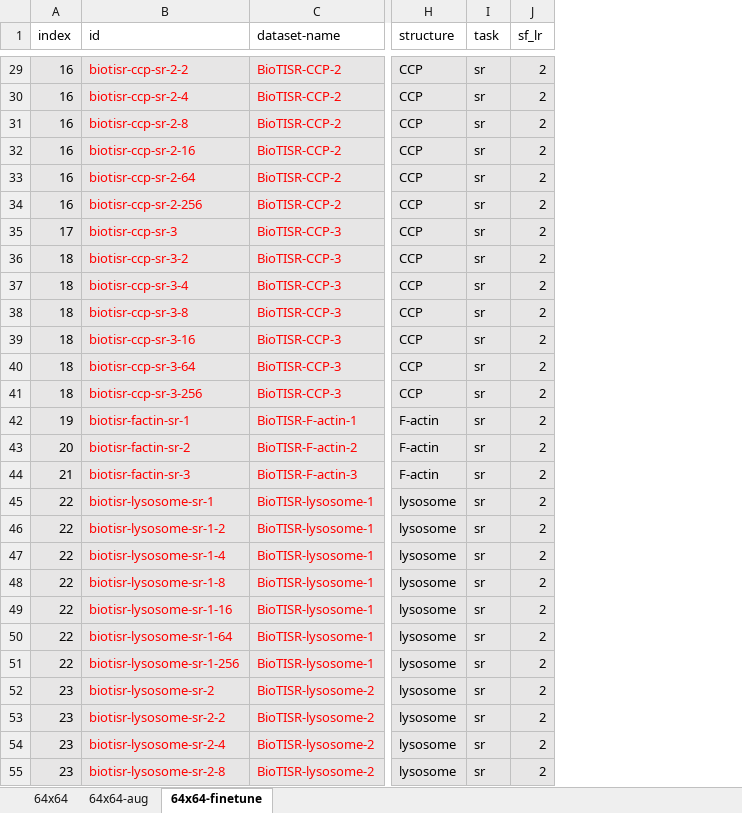
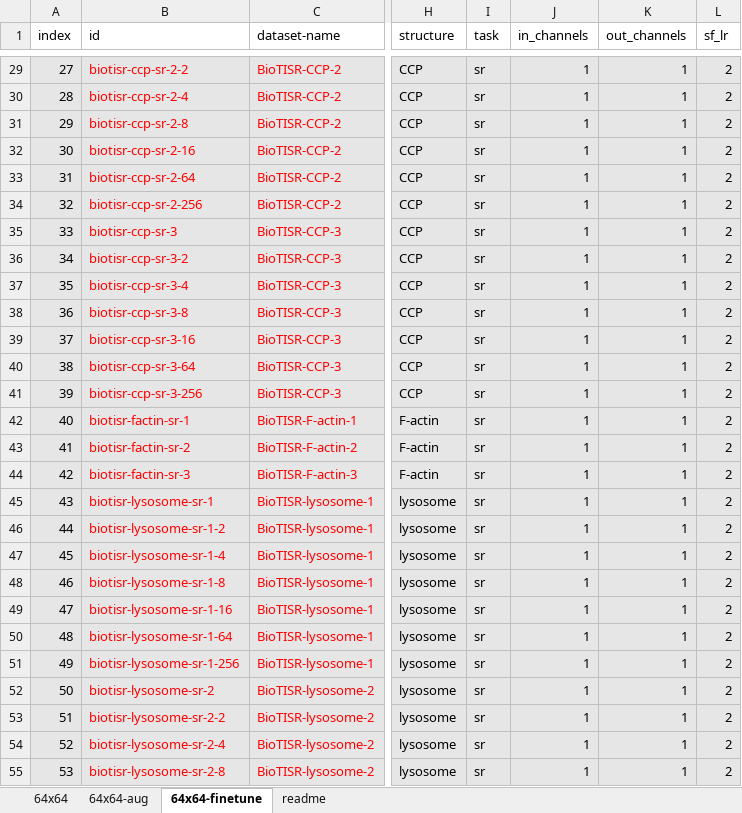
Before and after one commit to qiqi-lu/fluoresfm, an Excel workbook: dataset_train_transformer-v2.xlsx, sheet 64x64-finetune, drawn as a sheet; only a part is shown, gaps mark what is left out; values as stored, in another font and other column widths than the file's, no borders; conditional formats not drawn; the diff covers the shown part only; the diff names each change by its address in the sheet, - before the commit and + after, or states it on an @@ line.

```diff
--- a/dataset_train_transformer-v2.xlsx (sheet 64x64-finetune)
+++ b/dataset_train_transformer-v2.xlsx (sheet 64x64-finetune)
+sheet tab: readme
+column J (in_channels), rows 29-55: all 1
+column K (out_channels), rows 29-55: all 1
-A29 (index): 16
+A29 (index): 27
-A30 (index): 16
+A30 (index): 28
-A31 (index): 16
+A31 (index): 29
-A32 (index): 16
+A32 (index): 30
-A33 (index): 16
+A33 (index): 31
-A34 (index): 16
+A34 (index): 32
-A35 (index): 17
+A35 (index): 33
-A36 (index): 18
+A36 (index): 34
-A37 (index): 18
+A37 (index): 35
-A38 (index): 18
+A38 (index): 36
-A39 (index): 18
+A39 (index): 37
-A40 (index): 18
+A40 (index): 38
-A41 (index): 18
+A41 (index): 39
-A42 (index): 19
+A42 (index): 40
-A43 (index): 20
+A43 (index): 41
-A44 (index): 21
+A44 (index): 42
-A45 (index): 22
+A45 (index): 43
-A46 (index): 22
+A46 (index): 44
-A47 (index): 22
+A47 (index): 45
-A48 (index): 22
+A48 (index): 46
-A49 (index): 22
+A49 (index): 47
-A50 (index): 22
+A50 (index): 48
-A51 (index): 22
+A51 (index): 49
-A52 (index): 23
+A52 (index): 50
-A53 (index): 23
+A53 (index): 51
-A54 (index): 23
+A54 (index): 52
-A55 (index): 23
+A55 (index): 53
```
Also changed, not shown: 3 added rows and 32 edited cells elsewhere in this sheet, dataset_test-v2.xlsx, 7 other files.
